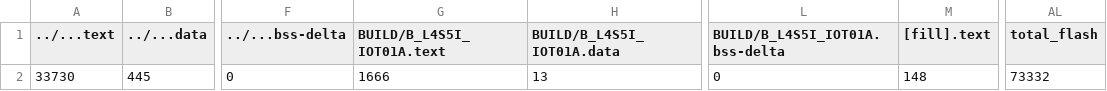
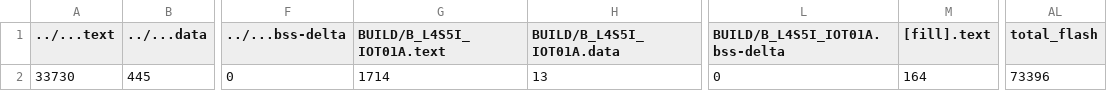
Before and after one commit to EricChenSudo/hw2, a CSV file: hw2_demo/BUILD/B_L4S5I_IOT01A/GCC_ARM/hw2_demo_map.csv, drawn as a sheet; only a part is shown, gaps mark what is left out; the diff names each change by its address in the sheet, - before the commit and + after, or states it on an @@ line.

```diff
--- a/hw2_demo/BUILD/B_L4S5I_IOT01A/GCC_ARM/hw2_demo_map.csv
+++ b/hw2_demo/BUILD/B_L4S5I_IOT01A/GCC_ARM/hw2_demo_map.csv
-G2 (BUILD/B_L4S5I_IOT01A.text): 1666
+G2 (BUILD/B_L4S5I_IOT01A.text): 1714
-M2 ([fill].text): 148
+M2 ([fill].text): 164
-AL2 (total_flash): 73332
+AL2 (total_flash): 73396
```
Also changed, not shown: 10 other files.
